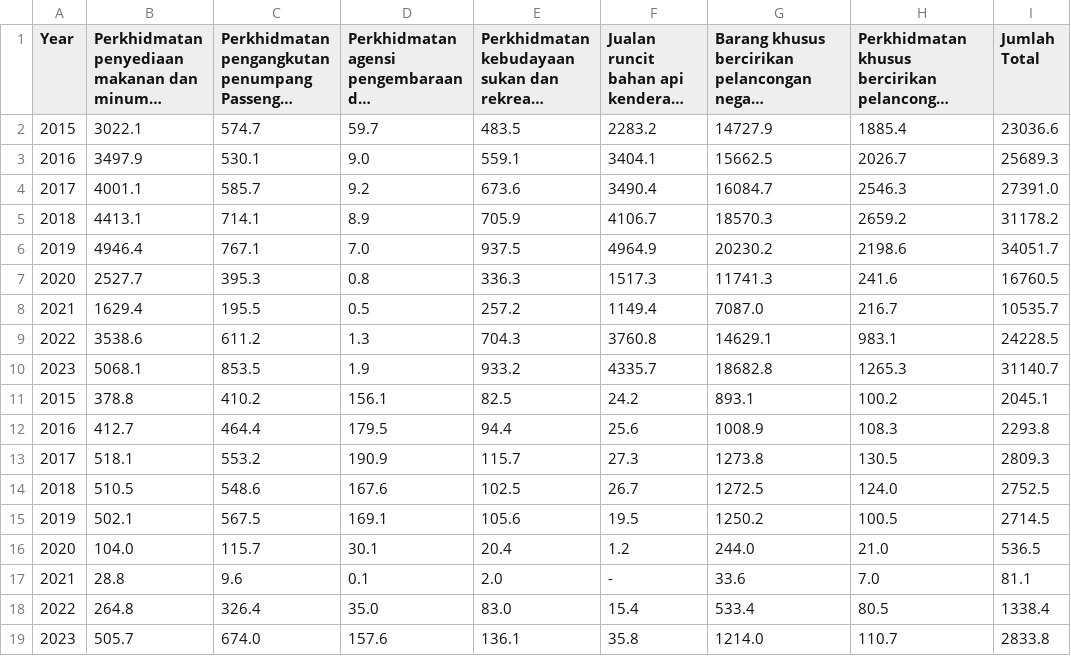
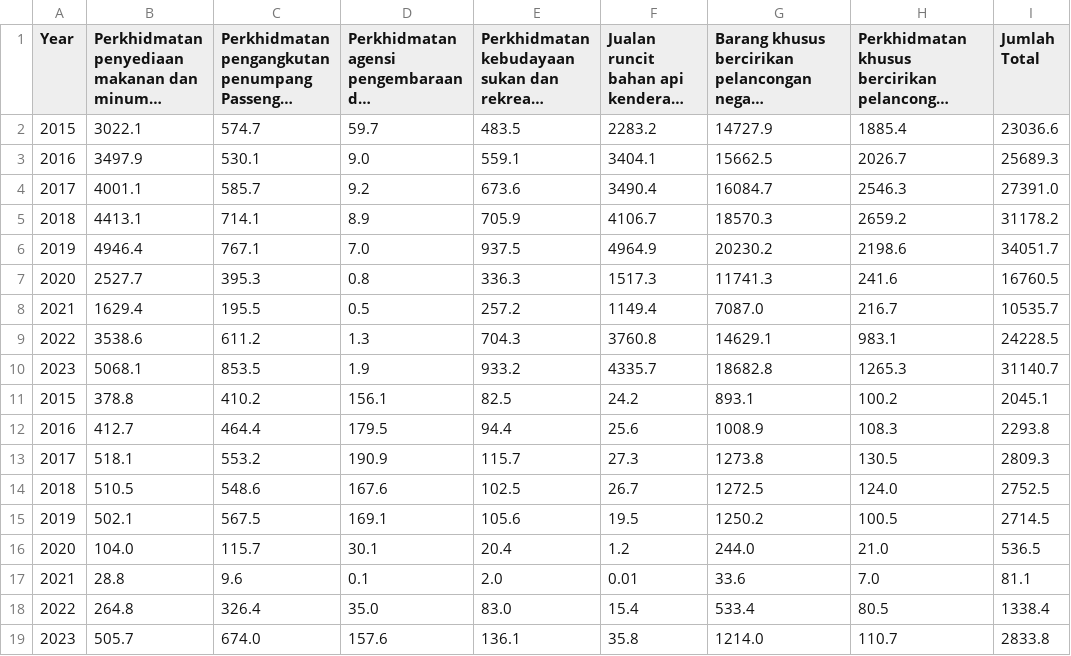
Before and after one commit to Excel124/FIT3179-ASGN2, a CSV file: tourism expenditure of excursionist by products.csv, drawn as a sheet; only a part is shown; long unchanged cells end in …; the diff names each change by its address in the sheet, - before the commit and + after, or states it on an @@ line.

Commit message:
Update tourism expenditure of excursionist by products.csv

```diff
--- a/tourism expenditure of excursionist by products.csv
+++ b/tourism expenditure of excursionist by products.csv
-F17: -
+F17: 0.01
```
